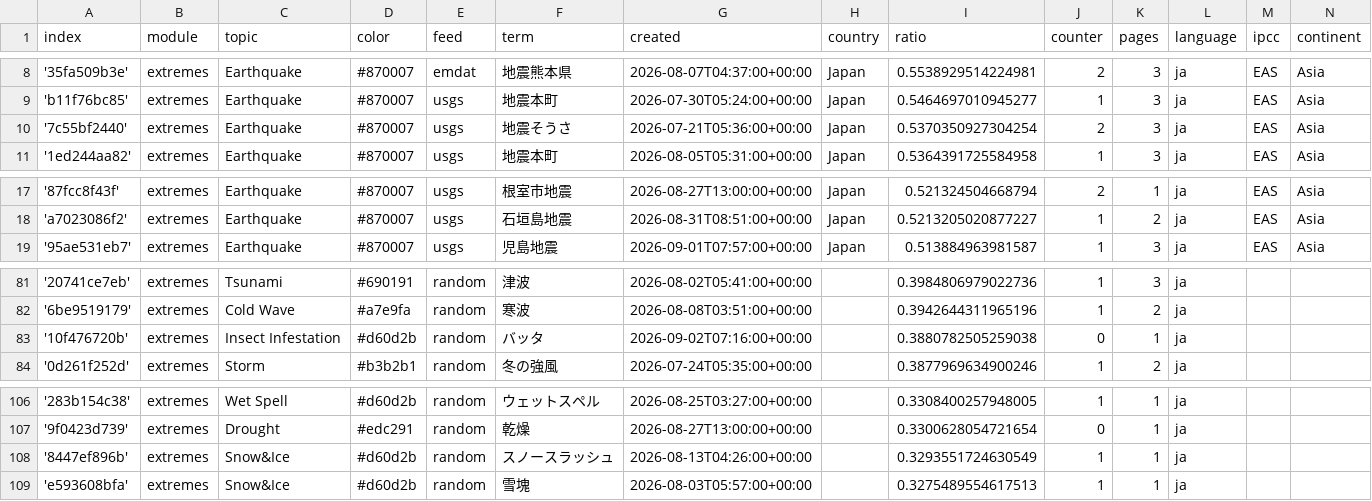
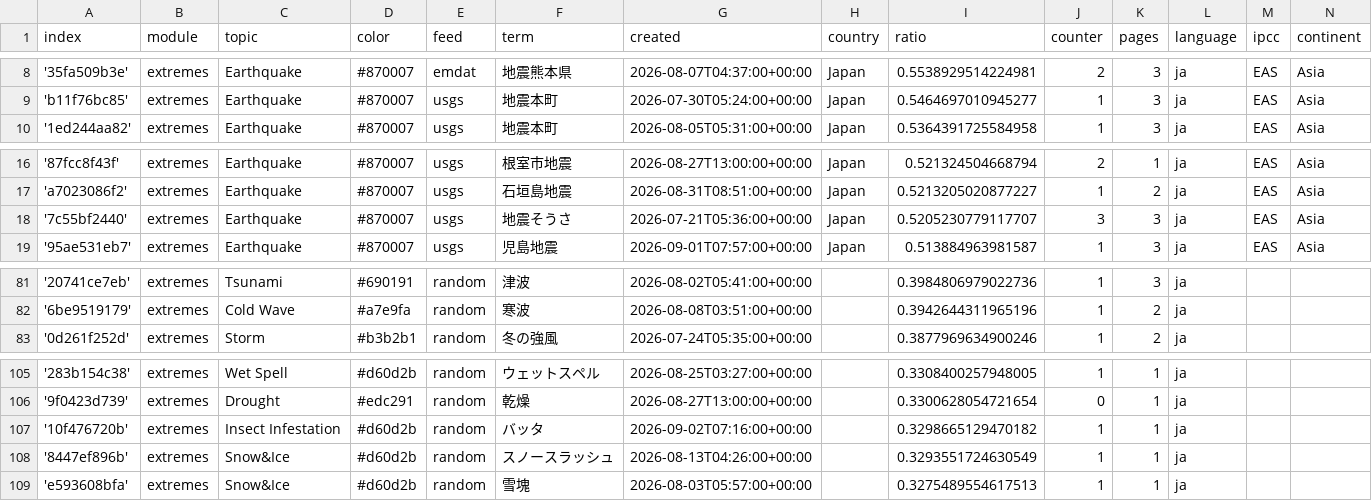
Before and after one commit to annajungfleischnews/japaneseExtremes, a CSV file: terms.csv, drawn as a sheet; only a part is shown, gaps mark what is left out.

```diff
--- a/terms.csv
+++ b/terms.csv
@@ -9,3 +9,2 @@ index,module,topic,color,feed,term,created,country,ratio,counter,pages,language,
 'b11f76bc85',extremes,Earthquake,#870007,usgs,地震本町,2026-07-30T05:24:00+00:00,Japan,0.5464697010945277,1,3,ja,EAS,Asia
-'7c55bf2440',extremes,Earthquake,#870007,usgs,地震そうさ,2026-07-21T05:36:00+00:00,Japan,0.5370350927304254,2,3,ja,EAS,Asia
 '1ed244aa82',extremes,Earthquake,#870007,usgs,地震本町,2026-08-05T05:31:00+00:00,Japan,0.5364391725584958,1,3,ja,EAS,Asia
@@ -18,2 +17,3 @@ index,module,topic,color,feed,term,created,country,ratio,counter,pages,language,
 'a7023086f2',extremes,Earthquake,#870007,usgs,石垣島地震,2026-08-31T08:51:00+00:00,Japan,0.5213205020877227,1,2,ja,EAS,Asia
+'7c55bf2440',extremes,Earthquake,#870007,usgs,地震そうさ,2026-07-21T05:36:00+00:00,Japan,0.5205230779117707,3,3,ja,EAS,Asia
 '95ae531eb7',extremes,Earthquake,#870007,usgs,児島地震,2026-09-01T07:57:00+00:00,Japan,0.513884963981587,1,3,ja,EAS,Asia
@@ -82,3 +82,2 @@ index,module,topic,color,feed,term,created,country,ratio,counter,pages,language,
 '6be9519179',extremes,Cold Wave,#a7e9fa,random,寒波,2026-08-08T03:51:00+00:00,,0.3942644311965196,1,2,ja,,
-'10f476720b',extremes,Insect Infestation,#d60d2b,random,バッタ,2026-09-02T07:16:00+00:00,,0.3880782505259038,0,1,ja,,
 '0d261f252d',extremes,Storm,#b3b2b1,random,冬の強風,2026-07-24T05:35:00+00:00,,0.3877969634900246,1,2,ja,,
@@ -107,2 +106,3 @@ index,module,topic,color,feed,term,created,country,ratio,counter,pages,language,
 '9f0423d739',extremes,Drought,#edc291,random,乾燥,2026-08-27T13:00:00+00:00,,0.3300628054721654,0,1,ja,,
+'10f476720b',extremes,Insect Infestation,#d60d2b,random,バッタ,2026-09-02T07:16:00+00:00,,0.3298665129470182,1,1,ja,,
 '8447ef896b',extremes,Snow&Ice,#d60d2b,random,スノースラッシュ,2026-08-13T04:26:00+00:00,,0.3293551724630549,1,1,ja,,
```
Also changed, not shown: cxsv/news_2026_09.csv, 1 other file.
